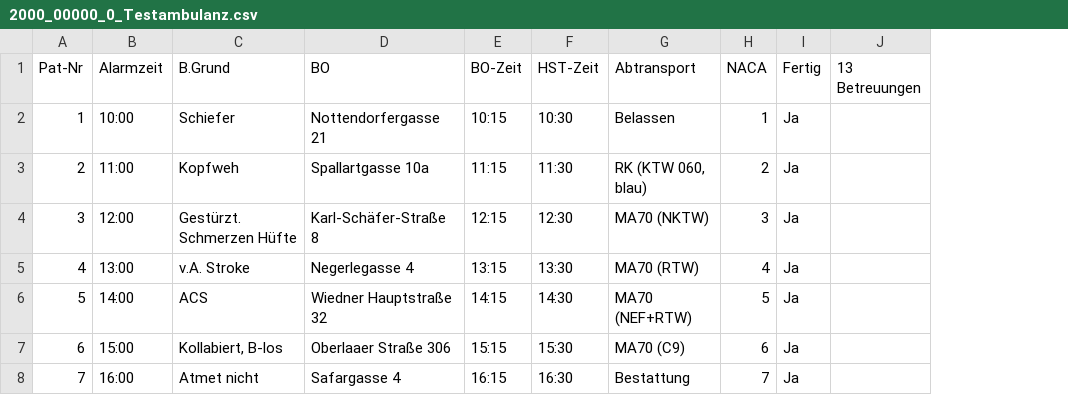
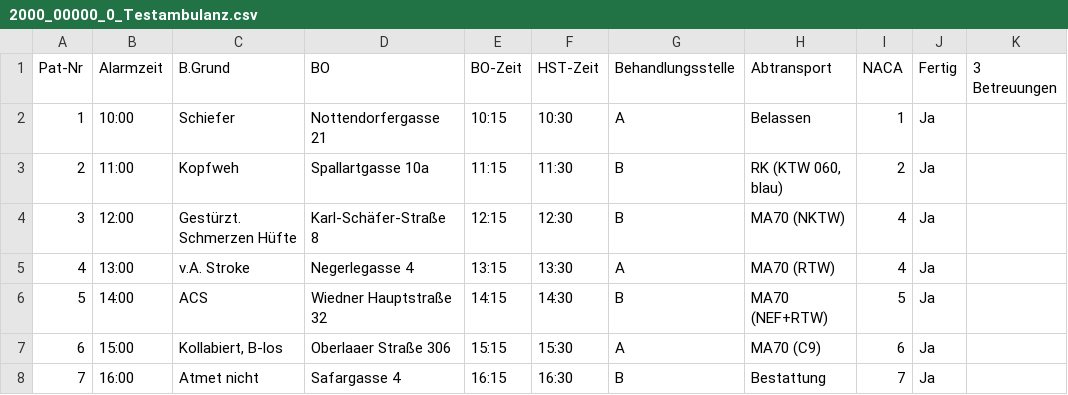
Before and after one commit to Simsikind/RK-AMB-Dashboard, a CSV file: Userdata/Export/2000_00000_0_Testambulanz.csv, drawn as a sheet; removed rows and columns are numbered as before the commit, all else as after; the diff names each change by its address in the sheet, - before the commit and + after, or states it on an @@ line.

```diff
--- a/Userdata/Export/2000_00000_0_Testambulanz.csv
+++ b/Userdata/Export/2000_00000_0_Testambulanz.csv
+column G (Behandlungsstelle), rows 2-8: A | B | B | A | B | A | B
-column J (13 Betreuungen), empty
+column K (3 Betreuungen), empty
-I4 (NACA): 3
+I4 (NACA): 4
```
Also changed, not shown: 26 other files.
